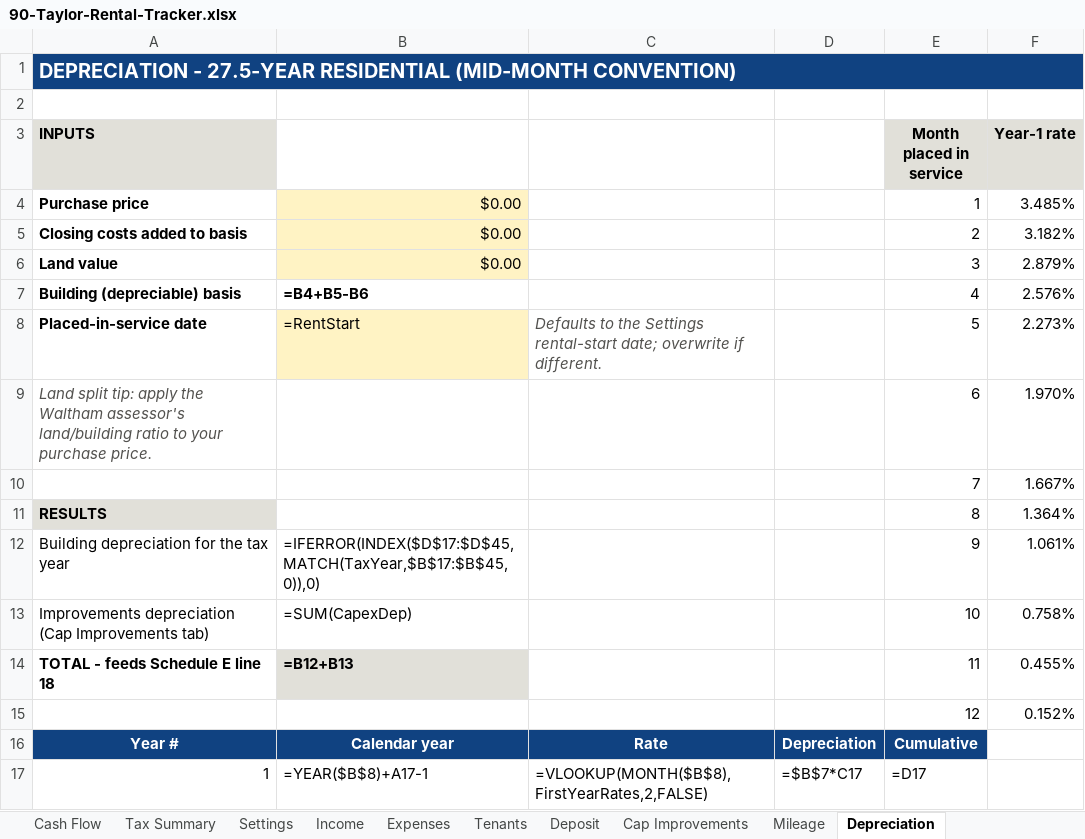
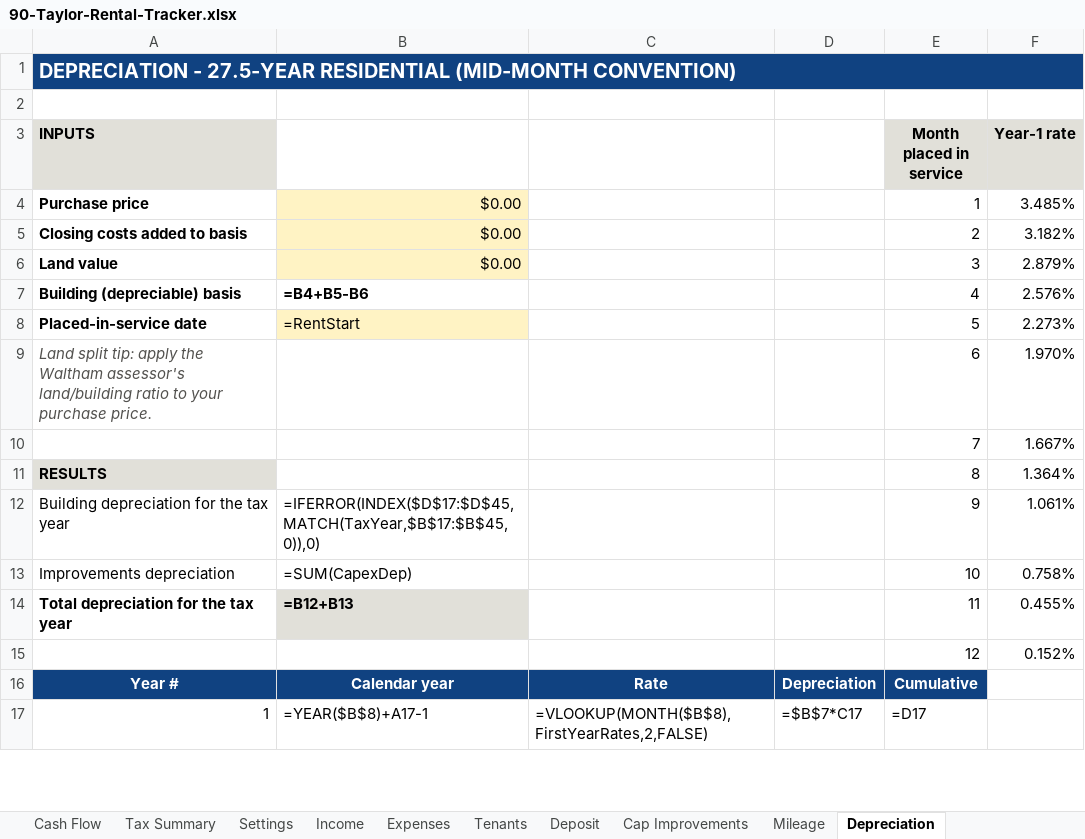
Before and after one commit to hods347/90-Taylor, an Excel workbook: 90-Taylor-Rental-Tracker.xlsx, sheet Depreciation, drawn as a sheet; only a part is shown; values as stored, in another font and other column widths than the file's, no borders; formulas without a stored value are shown as written; the diff names each change by its address in the sheet, - before the commit and + after, or states it on an @@ line.

```diff
--- a/90-Taylor-Rental-Tracker.xlsx (sheet Depreciation)
+++ b/90-Taylor-Rental-Tracker.xlsx (sheet Depreciation)
-C8: Defaults to the Settings rental-start date; overwrite if different.
+C8: (empty)
-A13 (INPUTS): Improvements depreciation (Cap Improvements tab)
+A13 (INPUTS): Improvements depreciation
-A14 (INPUTS): TOTAL - feeds Schedule E line 18
+A14 (INPUTS): Total depreciation for the tax year
```
Also changed, not shown: sheet Tax Summary, sheet Settings, sheet Cash Flow, sheet Cap Improvements, sheet Deposit, sheet Mileage, 1 other file.
